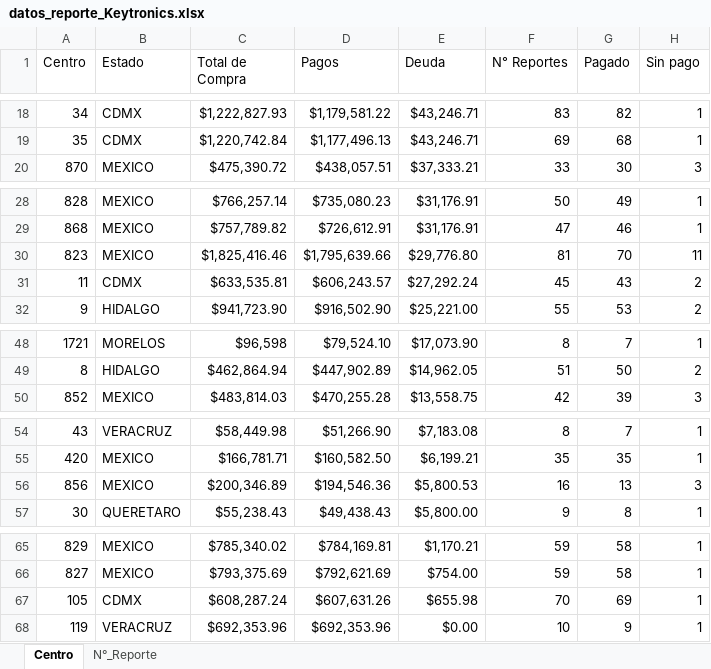
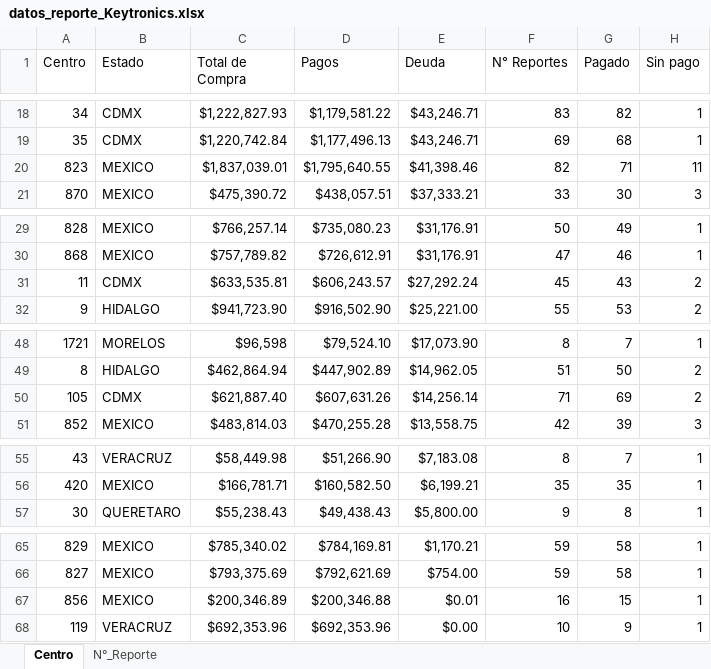
Before and after one commit to josels980410-jpg/keytronics-dashboard, an Excel workbook: datos_reporte_Keytronics.xlsx, sheet Centro, drawn as a sheet; only a part is shown, gaps mark what is left out; values as stored, in another font and other column widths than the file's, no borders; removed rows and columns are numbered as before the commit, all else as after; the diff covers the shown part only; the diff names each change by its address in the sheet, - before the commit and + after, or states it on an @@ line.

```diff
--- a/datos_reporte_Keytronics.xlsx (sheet Centro)
+++ b/datos_reporte_Keytronics.xlsx (sheet Centro)
+row 20: 823 | MEXICO | $1,837,039.01 | $1,795,640.55 | $41,398.46 | 82 | 71 | 11
-row 30: 823 | MEXICO | $1,825,416.46 | $1,795,639.66 | $29,776.80 | 81 | 70 | 11
+row 50: 105 | CDMX | $621,887.40 | $607,631.26 | $14,256.14 | 71 | 69 | 2
-row 56: 856 | MEXICO | $200,346.89 | $194,546.36 | $5,800.53 | 16 | 13 | 3
-row 67: 105 | CDMX | $608,287.24 | $607,631.26 | $655.98 | 70 | 69 | 1
+row 67: 856 | MEXICO | $200,346.89 | $200,346.88 | $0.01 | 16 | 15 | 1
```
Also changed, not shown: 10 edited cells elsewhere in this sheet, sheet N°_Reporte, 2 other files.
